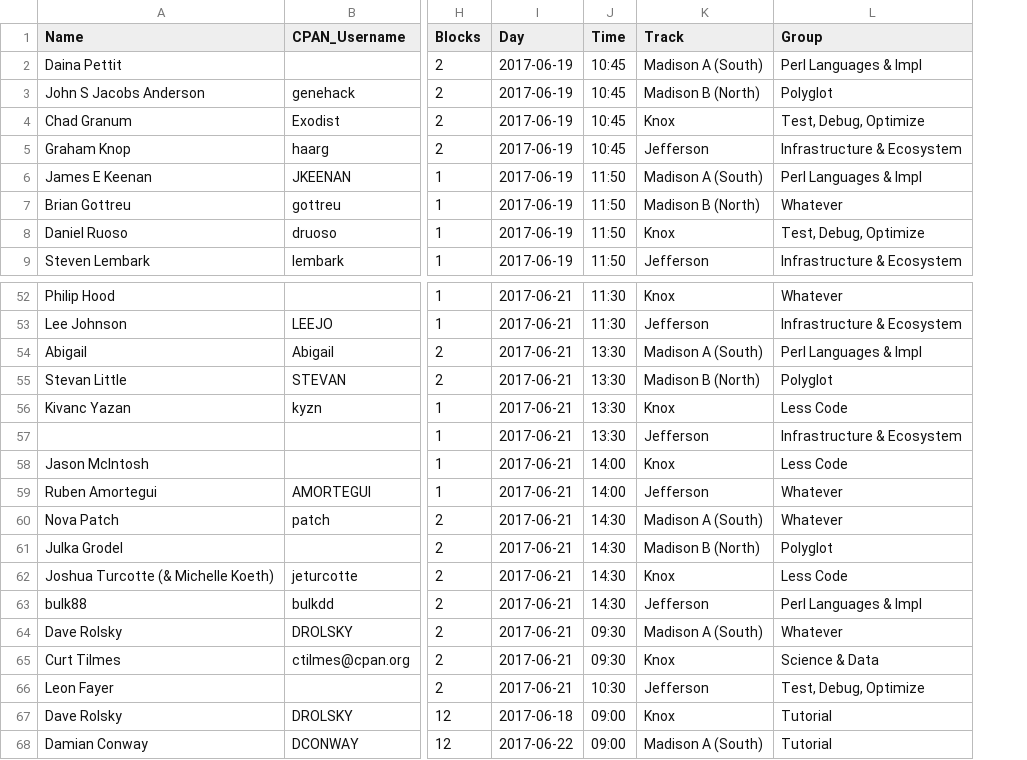
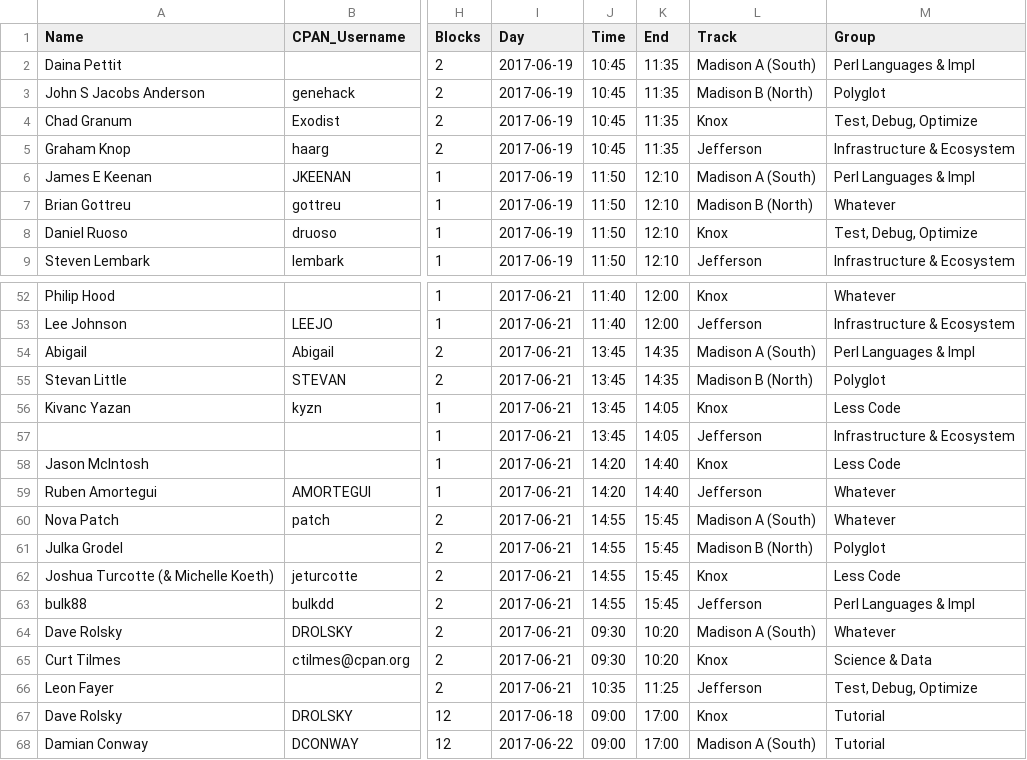
Before and after one commit to dcbpw/tpc-2017-dc, a CSV file: docs/tpc-2017-dc/talks/talks.csv, drawn as a sheet; only a part is shown, gaps mark what is left out; the diff covers the shown part only; the diff names each change by its address in the sheet, - before the commit and + after, or states it on an @@ line.

Commit message:
Re-time and annotate talks

```diff
--- a/docs/tpc-2017-dc/talks/talks.csv
+++ b/docs/tpc-2017-dc/talks/talks.csv
+column K (End), rows 2-9: 11:35 | 11:35 | 11:35 | 11:35 | 12:10 | 12:10 | 12:10 | 12:10; rows 52-68: 12:00 | 12:00 | 14:35 | 14:35 | 14:05 | 14:05 | 14:40 | 14:40 | 15:45 | 15:45 | 15:45 | 15:45 | 10:20 | 10:20 | 11:25 | 17:00 | 17:00
-J52:J53 (Time): 11:30
+J52:J53 (Time): 11:40
-J54:J57 (Time): 13:30
+J54:J57 (Time): 13:45
-J58:J59 (Time): 14:00
+J58:J59 (Time): 14:20
-J60:J63 (Time): 14:30
+J60:J63 (Time): 14:55
-J66 (Time): 10:30
+J66 (Time): 10:35
```
Also changed, not shown: 23 edited cells elsewhere in this file, docs/tpc-2017-dc/schedule/events.csv, src/tpc-2017-dc/schedule/events.csv, 4 other files.
